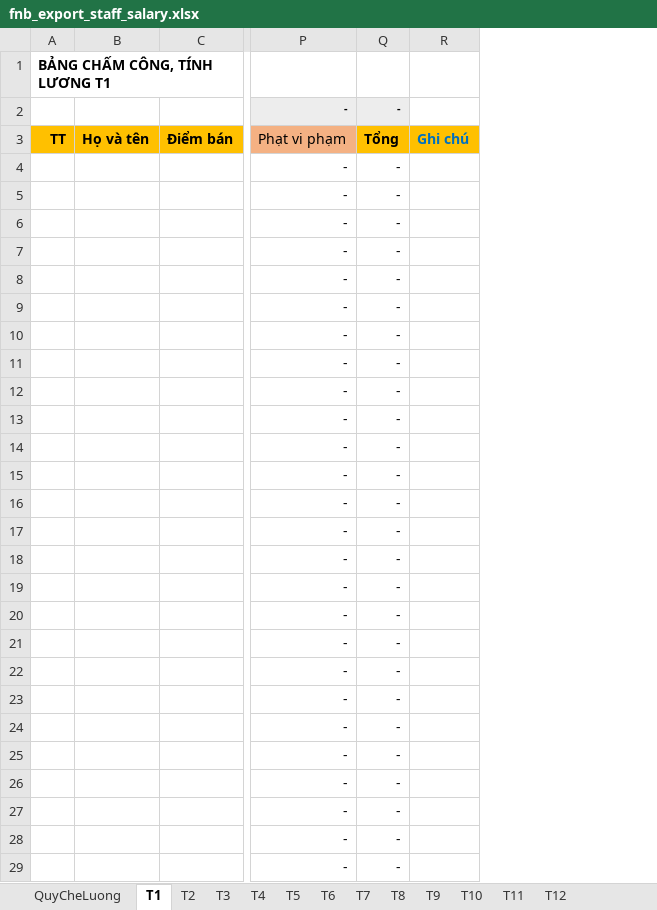
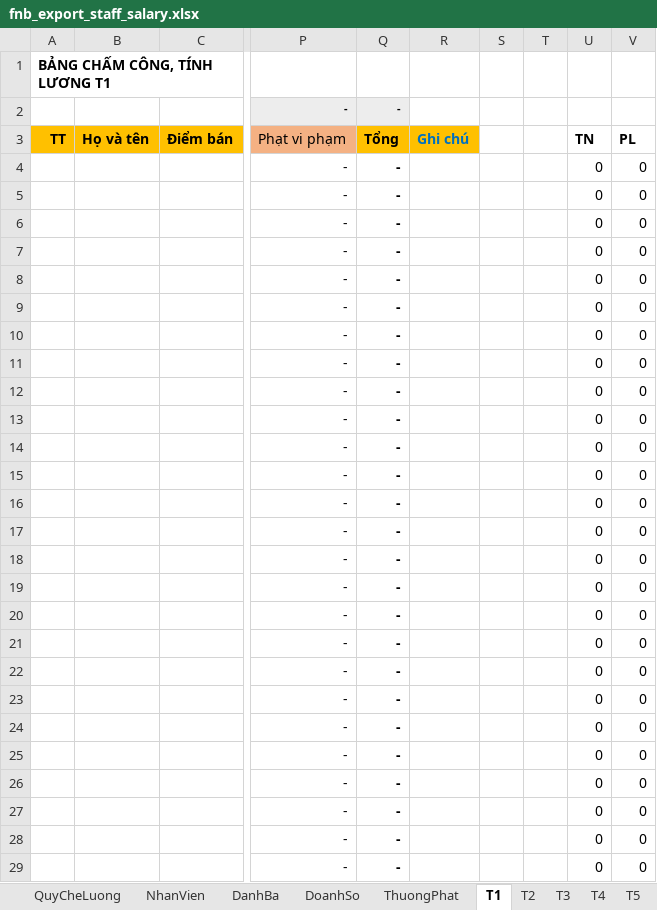
Before and after one commit to szen7dev/trixgo-cbs-micro, an Excel workbook: files/templates/excels/fnb_export_staff_salary.xlsx, sheet T1, drawn as a sheet; only a part is shown, gaps mark what is left out; values as stored, in another font and other column widths than the file's, no borders; removed rows and columns are numbered as before the commit, all else as after; the diff covers the shown part only; the diff names each change by its address in the sheet, - before the commit and + after, or states it on an @@ line.

```diff
--- a/files/templates/excels/fnb_export_staff_salary.xlsx (sheet T1)
+++ b/files/templates/excels/fnb_export_staff_salary.xlsx (sheet T1)
-column A, rows 1-3: BẢNG CHẤM CÔNG, TÍNH LƯƠNG T1 |  | TT
+column A, rows 1-3: BẢNG CHẤM CÔNG, TÍNH LƯƠNG T1 |  | TT
+column S, empty
+column T, empty
+column U, rows 3-29: TN | 0 | 0 | 0 | 0 | 0 | 0 | 0 | 0 | 0 | 0 | 0 | 0 | 0 | 0 | 0 | 0 | 0 | 0 | 0 | 0 | 0 | 0 | 0 | 0 | 0 | 0
+column V, rows 3-29: PL | 0 | 0 | 0 | 0 | 0 | 0 | 0 | 0 | 0 | 0 | 0 | 0 | 0 | 0 | 0 | 0 | 0 | 0 | 0 | 0 | 0 | 0 | 0 | 0 | 0 | 0
-Q4:Q29 bold: off
+Q4:Q29 bold: on
```
Also changed, not shown: cell formats elsewhere in this sheet, sheet DoanhSo, sheet T2, sheet T3, sheet T4, sheet T5, sheet T6, 7 more sheets, other sheet tabs, formulas that keep their value.
